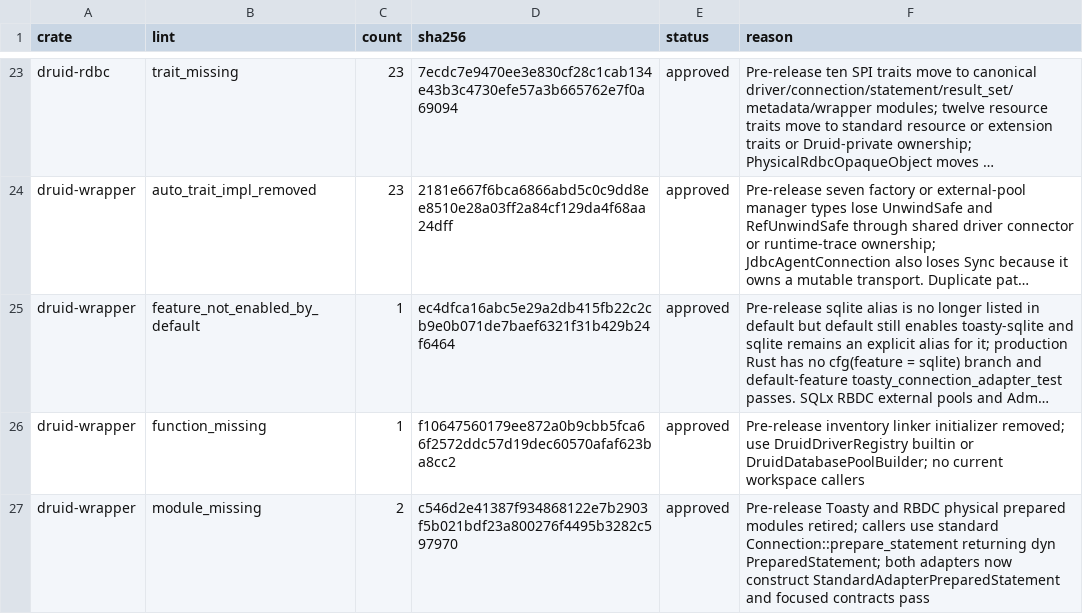
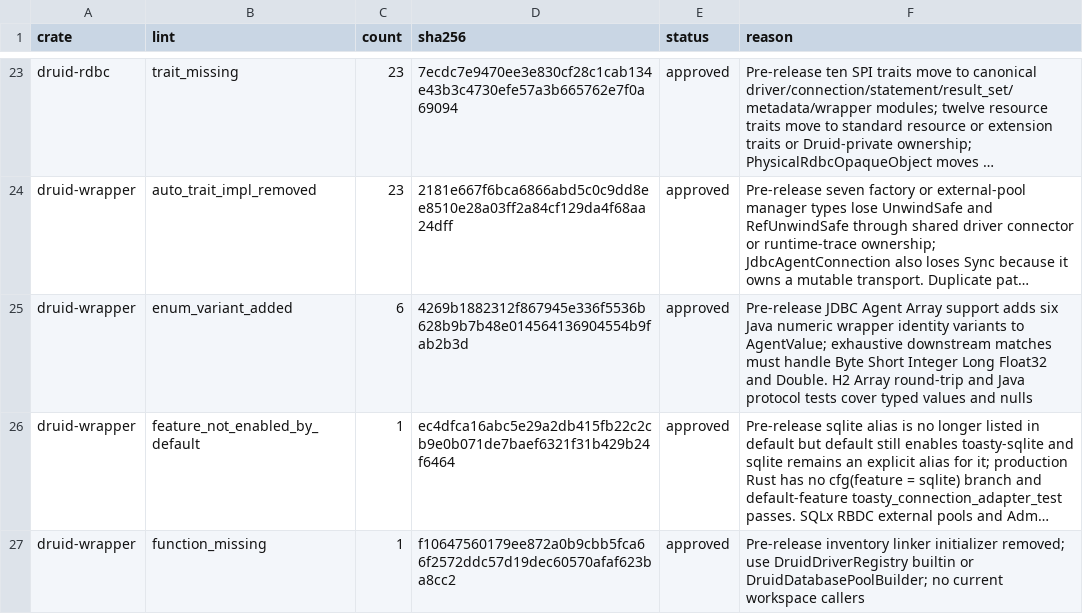
Before and after one commit to easy-4-rust/druid-rust, a TSV file: api/rdbc-single-standard-breaking.allowlist.tsv, drawn as a sheet; only a part is shown, gaps mark what is left out; the shorter side is filled out with more unchanged rows; long unchanged cells end in …; the diff names each change by its address in the sheet, - before the commit and + after, or states it on an @@ line.

Commit message:
test(jdbc-agent): record Array public API and SemVer migration

```diff
--- a/api/rdbc-single-standard-breaking.allowlist.tsv
+++ b/api/rdbc-single-standard-breaking.allowlist.tsv
+row 25: druid-wrapper | enum_variant_added | 6 | 4269b1882312f867945e336f5536b628b9b7b48e014564136904554b9fab2b3d | approved | Pre-release JDBC Agent Array support adds six Java numeric wrapper identity variants to AgentValue; exhaustive downstream matches must handle Byte Short Integer Long Float32 and Double. H2 Array round-trip and Java protocol tests cover typed values and nulls
```
Also changed, not shown: 2 other files.
